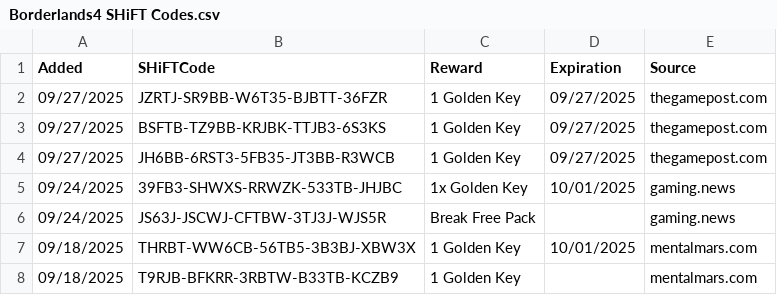
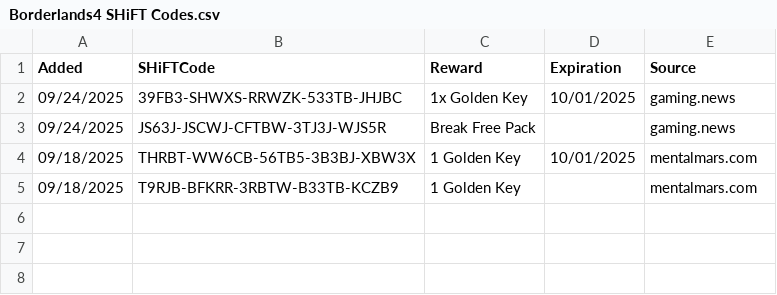
Before and after one commit to VinceCarbone/Borderlands4-SHiFTCodes, a CSV file: Borderlands4 SHiFT Codes.csv, drawn as a sheet.

Commit message:
SHiFT code update 09/28/2025

```diff
--- a/Borderlands4 SHiFT Codes.csv
+++ b/Borderlands4 SHiFT Codes.csv
@@ -1,5 +1,2 @@
 "Added","SHiFTCode","Reward","Expiration","Source"
-"09/27/2025","JZRTJ-SR9BB-W6T35-BJBTT-36FZR","1 Golden Key","09/27/2025","thegamepost.com"
-"09/27/2025","BSFTB-TZ9BB-KRJBK-TTJB3-6S3KS","1 Golden Key","09/27/2025","thegamepost.com"
-"09/27/2025","JH6BB-6RST3-5FB35-JT3BB-R3WCB","1 Golden Key","09/27/2025","thegamepost.com"
 "09/24/2025","39FB3-SHWXS-RRWZK-533TB-JHJBC","1x Golden Key","10/01/2025","gaming.news"
```
